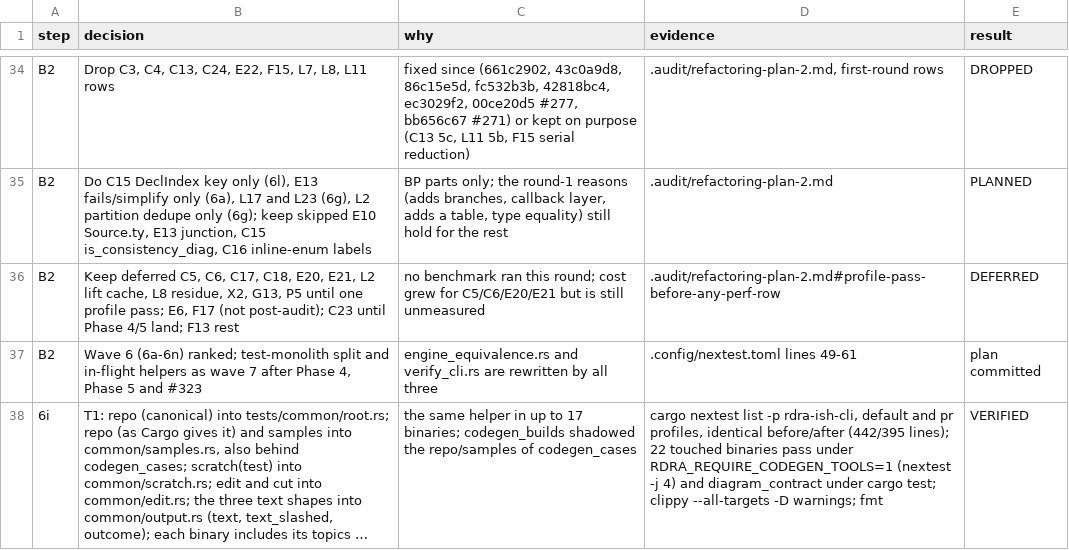
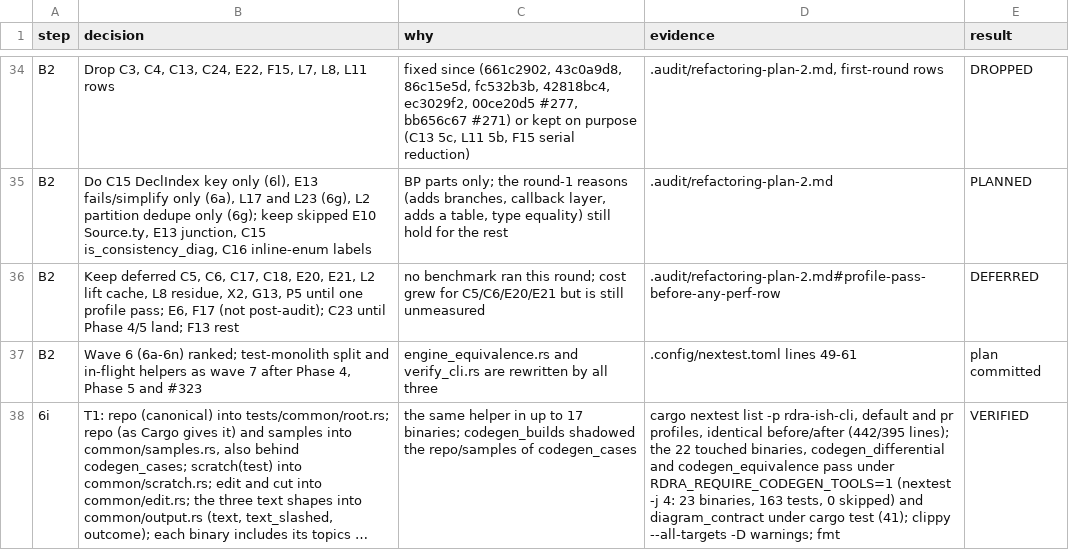
Before and after one commit to manji-0/rdra-ish-dsl, a TSV file: .audit/decisions.tsv, drawn as a sheet; only a part is shown, gaps mark what is left out; long unchanged cells end in …; the diff names each change by its address in the sheet, - before the commit and + after, or states it on an @@ line.

```diff
--- a/.audit/decisions.tsv
+++ b/.audit/decisions.tsv
-D38 (evidence): …(442/395 lines); 22 touched binaries pass under RDRA_REQUIRE_CODEGEN_TOOLS=1 (nextest -j 4) and diagram_contract under cargo test; clippy --all-targets…
+D38 (evidence): …(442/395 lines); the 22 touched binaries, codegen_differential and codegen_equivalence pass under RDRA_REQUIRE_CODEGEN_TOOLS=1 (nextest -j 4: 23 binaries, 163 tests, 0 skipped) and diagram_contract under cargo test (41); clippy --all-targets…
```
Also changed, not shown: 1 other file.
